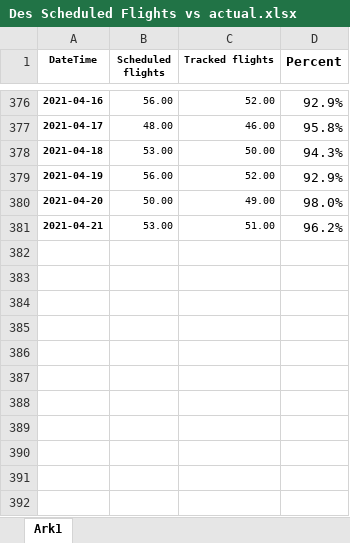
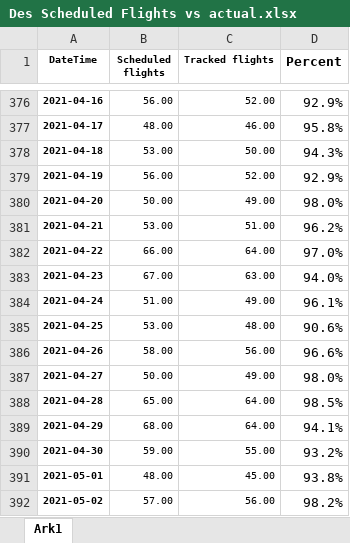
Before and after one commit to profSeeger/LVM-Code, an Excel workbook: codeLibrary/R/R/airlineData/Des Scheduled Flights vs actual.xlsx, sheet Ark1, drawn as a sheet; only a part is shown, gaps mark what is left out; values as stored, in another font and other column widths than the file's, no borders; the diff names each change by its address in the sheet, - before the commit and + after, or states it on an @@ line.

Commit message:
Update Des Scheduled Flights vs actual.xlsx

```diff
--- a/codeLibrary/R/R/airlineData/Des Scheduled Flights vs actual.xlsx (sheet Ark1)
+++ b/codeLibrary/R/R/airlineData/Des Scheduled Flights vs actual.xlsx (sheet Ark1)
+row 382: 2021-04-22 | 66.00 | 64.00 | 97.0%
+row 383: 2021-04-23 | 67.00 | 63.00 | 94.0%
+row 384: 2021-04-24 | 51.00 | 49.00 | 96.1%
+row 385: 2021-04-25 | 53.00 | 48.00 | 90.6%
+row 386: 2021-04-26 | 58.00 | 56.00 | 96.6%
+row 387: 2021-04-27 | 50.00 | 49.00 | 98.0%
+row 388: 2021-04-28 | 65.00 | 64.00 | 98.5%
+row 389: 2021-04-29 | 68.00 | 64.00 | 94.1%
+row 390: 2021-04-30 | 59.00 | 55.00 | 93.2%
+row 391: 2021-05-01 | 48.00 | 45.00 | 93.8%
+row 392: 2021-05-02 | 57.00 | 56.00 | 98.2%
```
